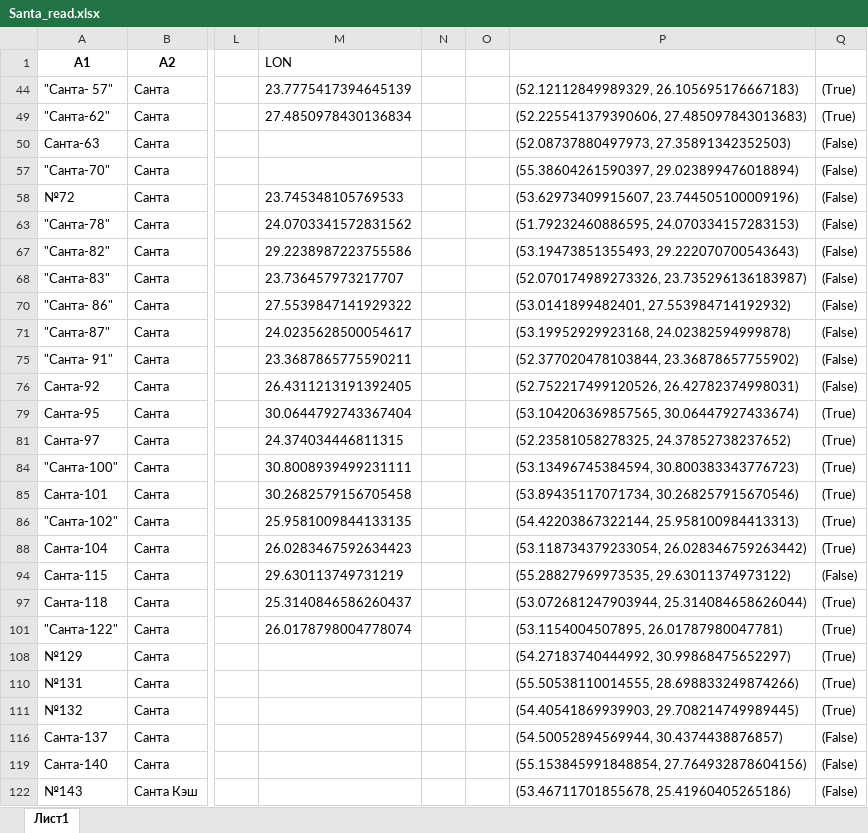
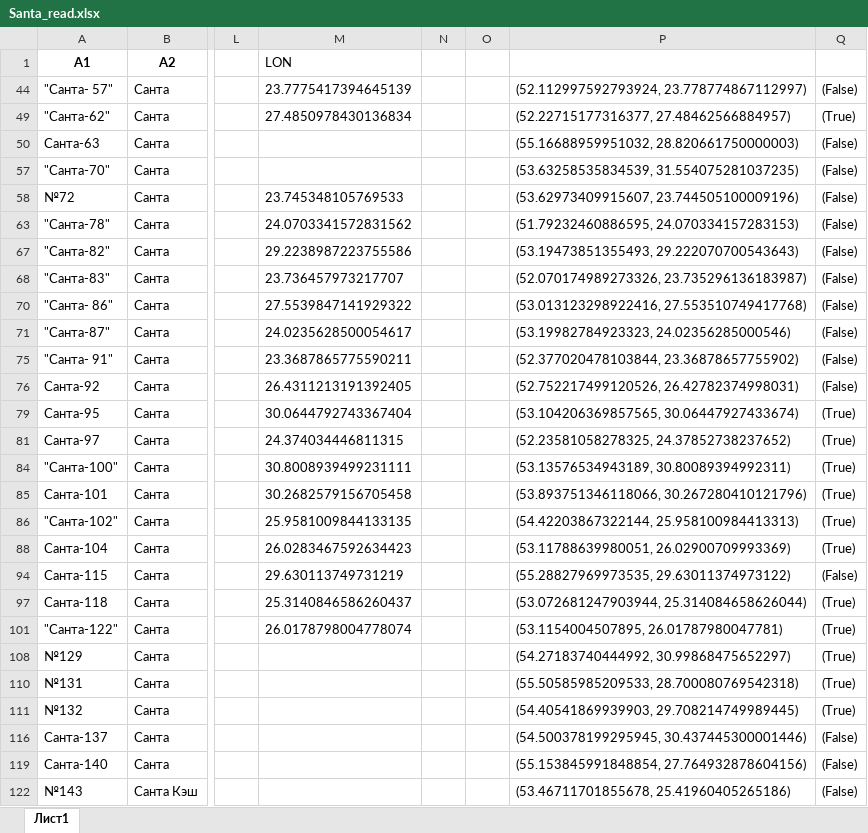
Before and after one commit to AlexseyDedul/geocoder, an Excel workbook: output/Santa_read.xlsx, sheet Лист1, drawn as a sheet; only a part is shown, gaps mark what is left out; values as stored, in another font and other column widths than the file's, no borders; the diff covers the shown part only; the diff names each change by its address in the sheet, - before the commit and + after, or states it on an @@ line.

```diff
--- a/output/Santa_read.xlsx (sheet Лист1)
+++ b/output/Santa_read.xlsx (sheet Лист1)
-P44: (52.12112849989329, 26.105695176667183)
+P44: (52.112997592793924, 23.778774867112997)
-Q44: (True)
+Q44: (False)
-P49: (52.225541379390606, 27.485097843013683)
+P49: (52.22715177316377, 27.48462566884957)
-P50: (52.08737880497973, 27.35891342352503)
+P50: (55.16688959951032, 28.820661750000003)
-P57: (55.38604261590397, 29.023899476018894)
+P57: (53.63258535834539, 31.554075281037235)
-P70: (53.0141899482401, 27.553984714192932)
+P70: (53.013123298922416, 27.553510749417768)
-P71: (53.19952929923168, 24.02382594999878)
+P71: (53.19982784923323, 24.02356285000546)
-P84: (53.13496745384594, 30.800383343776723)
+P84: (53.13576534943189, 30.80089394992311)
-P85: (53.89435117071734, 30.268257915670546)
+P85: (53.893751346118066, 30.267280410121796)
-P88: (53.118734379233054, 26.028346759263442)
+P88: (53.11788639980051, 26.02900709993369)
-P110: (55.50538110014555, 28.698833249874266)
+P110: (55.50585985209533, 28.700080769542318)
-P116: (54.50052894569944, 30.4374438876857)
+P116: (54.500378199295945, 30.437445300001446)
```
Also changed, not shown: 16 edited cells elsewhere in this sheet, hidden cells, output/Белкоопсоюз-Торговый-реестр-Общепит.xlsx, output/Белкоопсоюз-Торговый-реестр.xlsx, 10 other files.
